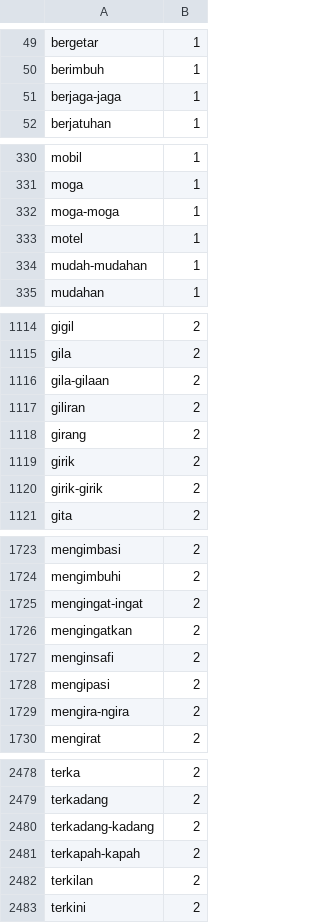
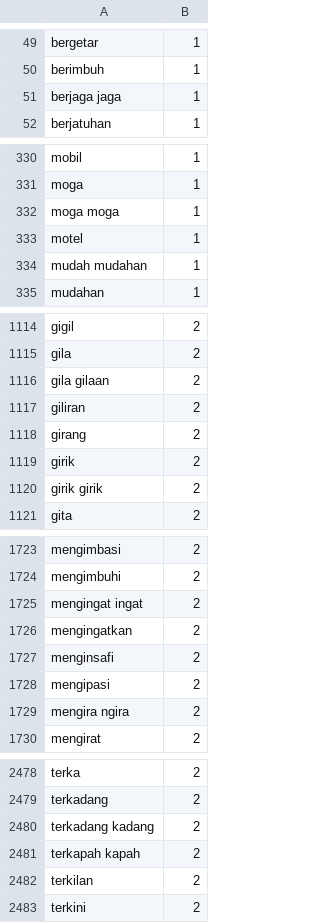
Before and after one commit to mkom23/mkom23-repo-sentiment, a TSV file: positive.tsv, drawn as a sheet; only a part is shown, gaps mark what is left out; the diff covers the shown part only.

Commit message:
Update positive.tsv

```diff
--- a/positive.tsv
+++ b/positive.tsv
@@ -50,3 +50,3 @@ bergetar	1
 berimbuh	1
-berjaga-jaga	1
+berjaga jaga	1
 berjatuhan	1
@@ -331,5 +331,5 @@ mobil	1
 moga	1
-moga-moga	1
+moga moga	1
 motel	1
-mudah-mudahan	1
+mudah mudahan	1
 mudahan	1
@@ -1115,3 +1115,3 @@ gigil	2
 gila	2
-gila-gilaan	2
+gila gilaan	2
 giliran	2
@@ -1119,3 +1119,3 @@ girang	2
 girik	2
-girik-girik	2
+girik girik	2
 gita	2
@@ -1724,3 +1724,3 @@ mengimbasi	2
 mengimbuhi	2
-mengingat-ingat	2
+mengingat ingat	2
 mengingatkan	2
@@ -1728,3 +1728,3 @@ menginsafi	2
 mengipasi	2
-mengira-ngira	2
+mengira ngira	2
 mengirat	2
@@ -2479,4 +2479,4 @@ terka	2
 terkadang	2
-terkadang-kadang	2
-terkapah-kapah	2
+terkadang kadang	2
+terkapah kapah	2
 terkilan	2
```
Also changed, not shown: 57 edited cells elsewhere in this file.
